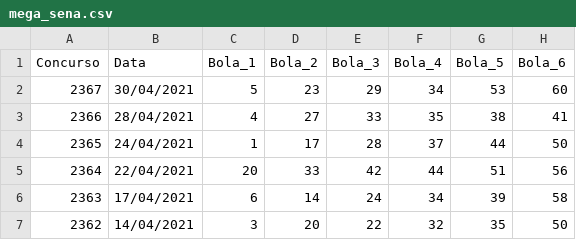
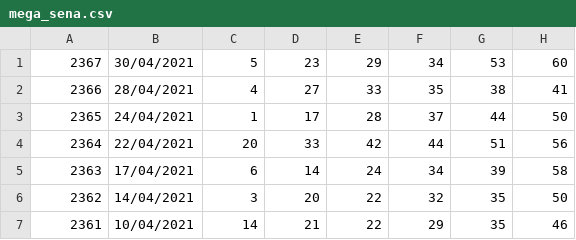
Before and after one commit to RicardoCasteloBranco/Java, a CSV file: megasena/mega_sena.csv, drawn as a sheet; only a part is shown; the shorter side is filled out with more unchanged rows; the diff names each change by its address in the sheet, - before the commit and + after, or states it on an @@ line.

```diff
--- a/megasena/mega_sena.csv
+++ b/megasena/mega_sena.csv
-row 1: Concurso | Data | Bola_1 | Bola_2 | Bola_3 | Bola_4 | Bola_5 | Bola_6
```
Also changed, not shown: 3 other files.
